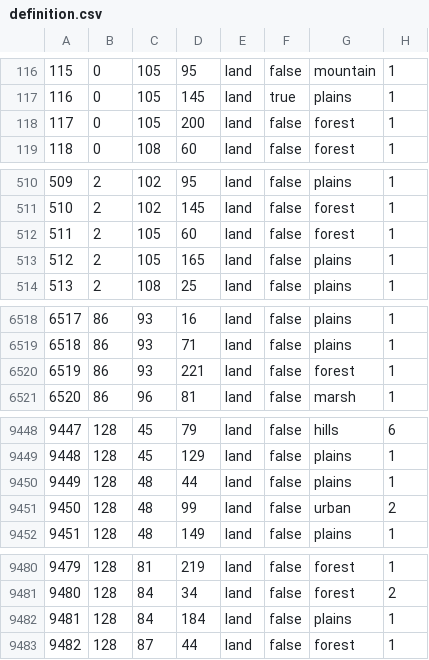
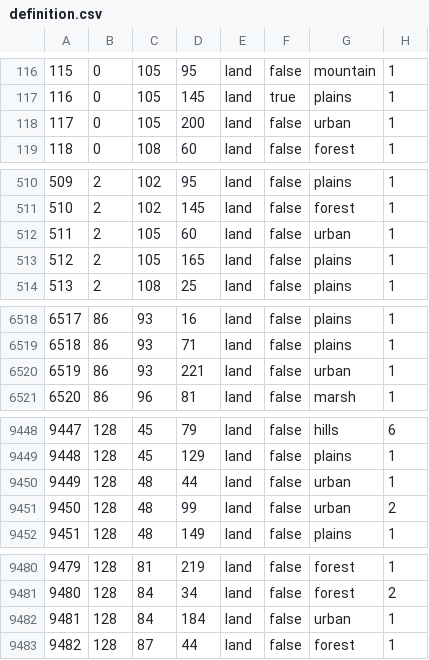
Before and after one commit to Vlad189/Pizdilz, a CSV file: map/definition.csv, drawn as a sheet; only a part is shown, gaps mark what is left out.

```diff
--- a/map/definition.csv
+++ b/map/definition.csv
@@ -117,3 +117,3 @@
 116;0;105;145;land;true;plains;1
-117;0;105;200;land;false;forest;1
+117;0;105;200;land;false;urban;1
 118;0;108;60;land;false;forest;1
@@ -511,3 +511,3 @@
 510;2;102;145;land;false;forest;1
-511;2;105;60;land;false;forest;1
+511;2;105;60;land;false;urban;1
 512;2;105;165;land;false;plains;1
@@ -6519,3 +6519,3 @@
 6518;86;93;71;land;false;plains;1
-6519;86;93;221;land;false;forest;1
+6519;86;93;221;land;false;urban;1
 6520;86;96;81;land;false;marsh;1
@@ -9449,3 +9449,3 @@
 9448;128;45;129;land;false;plains;1
-9449;128;48;44;land;false;plains;1
+9449;128;48;44;land;false;urban;1
 9450;128;48;99;land;false;urban;2
@@ -9481,3 +9481,3 @@
 9480;128;84;34;land;false;forest;2
-9481;128;84;184;land;false;plains;1
+9481;128;84;184;land;false;urban;1
 9482;128;87;44;land;false;forest;1
```
Also changed, not shown: 18 other files.
